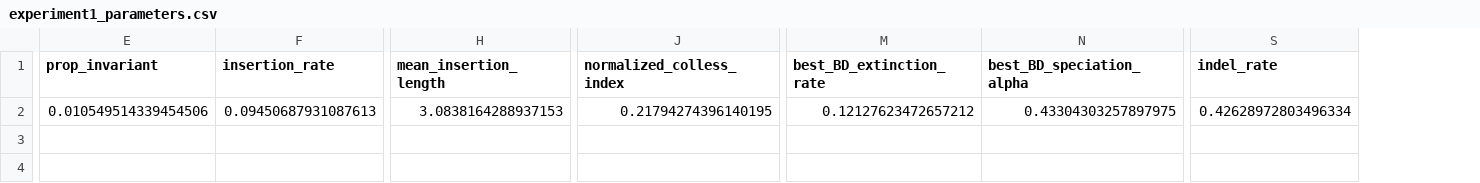
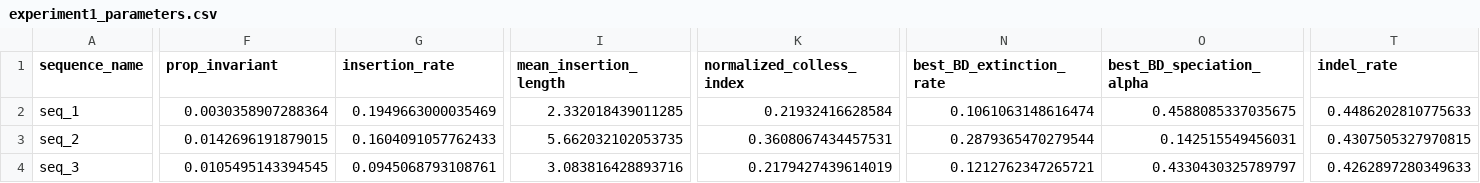
Before and after one commit to blizzard-labs/historianEval, a CSV file: data/model_gen/SCOPtype3/experiment1_parameters.csv, drawn as a sheet; only a part is shown, gaps mark what is left out; addresses are those after the commit; rows hold the shown columns only; the diff names each change by its address in the sheet, - before the commit and + after, or states it on an @@ line.

```diff
--- a/data/model_gen/SCOPtype3/experiment1_parameters.csv
+++ b/data/model_gen/SCOPtype3/experiment1_parameters.csv
+column A (sequence_name), row 4: seq_3
+row 2: seq_1 | 0.0030358907288364 | 0.1949663000035469 | 2.332018439011285 | 0.21932416628584 | 0.1061063148616474 | 0.4588085337035675 | 0.4486202810775633
+row 3: seq_2 | 0.0142696191879015 | 0.1604091057762433 | 5.662032102053735 | 0.3608067434457531 | 0.2879365470279544 | 0.142515549456031 | 0.4307505327970815
-F4 (prop_invariant): 0.010549514339454506
+F4 (prop_invariant): 0.0105495143394545
-G4 (insertion_rate): 0.09450687931087613
+G4 (insertion_rate): 0.0945068793108761
-I4 (mean_insertion_length): 3.0838164288937153
+I4 (mean_insertion_length): 3.083816428893716
-K4 (normalized_colless_index): 0.21794274396140195
+K4 (normalized_colless_index): 0.2179427439614019
-N4 (best_BD_extinction_rate): 0.12127623472657212
+N4 (best_BD_extinction_rate): 0.1212762347265721
-O4 (best_BD_speciation_alpha): 0.43304303257897975
+O4 (best_BD_speciation_alpha): 0.4330430325789797
-T4 (indel_rate): 0.42628972803496334
+T4 (indel_rate): 0.4262897280349633
```
Also changed, not shown: 10 other files.
